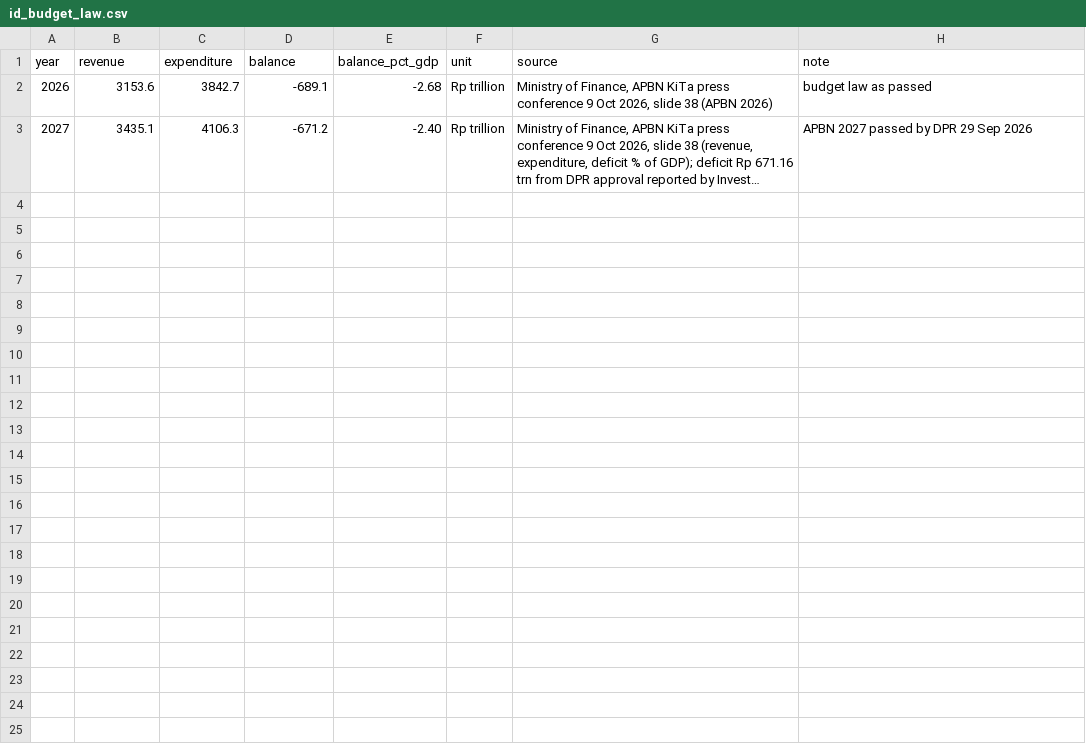
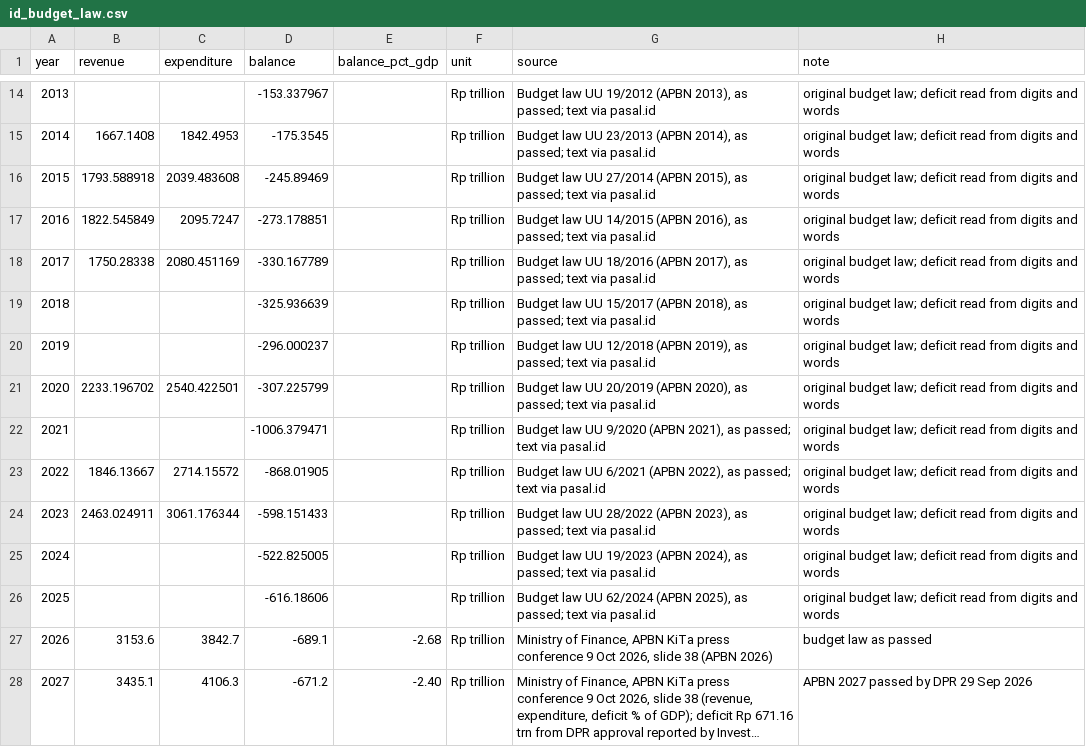
Before and after one commit to AsiaDecoded/Asia-vitals, a CSV file: data/id/fiscal/id_budget_law.csv, drawn as a sheet; only a part is shown, gaps mark what is left out; long unchanged cells end in …; the diff covers the shown part only.

```diff
--- a/data/id/fiscal/id_budget_law.csv
+++ b/data/id/fiscal/id_budget_law.csv
@@ -2 +14,14 @@ year,revenue,expenditure,balance,balance_pct_gdp,unit,source,note
+2013,,,-153.337967,,Rp trillion,"Budget law UU 19/2012 (APBN 2013), as passed; text via pasal.id",original budget law; deficit read from digits and words
+2014,1667.1408,1842.4953,-175.3545,,Rp trillion,"Budget law UU 23/2013 (APBN 2014), as passed; text via pasal.id",original budget law; deficit read from digits and words
+2015,1793.588918,2039.483608,-245.89469,,Rp trillion,"Budget law UU 27/2014 (APBN 2015), as passed; text via pasal.id",original budget law; deficit read from digits and words
+2016,1822.545849,2095.7247,-273.178851,,Rp trillion,"Budget law UU 14/2015 (APBN 2016), as passed; text via pasal.id",original budget law; deficit read from digits and words
+2017,1750.28338,2080.451169,-330.167789,,Rp trillion,"Budget law UU 18/2016 (APBN 2017), as passed; text via pasal.id",original budget law; deficit read from digits and words
+2018,,,-325.936639,,Rp trillion,"Budget law UU 15/2017 (APBN 2018), as passed; text via pasal.id",original budget law; deficit read from digits and words
+2019,,,-296.000237,,Rp trillion,"Budget law UU 12/2018 (APBN 2019), as passed; text via pasal.id",original budget law; deficit read from digits and words
+2020,2233.196702,2540.422501,-307.225799,,Rp trillion,"Budget law UU 20/2019 (APBN 2020), as passed; text via pasal.id",original budget law; deficit read from digits and words
+2021,,,-1006.379471,,Rp trillion,"Budget law UU 9/2020 (APBN 2021), as passed; text via pasal.id",original budget law; deficit read from digits and words
+2022,1846.13667,2714.15572,-868.01905,,Rp trillion,"Budget law UU 6/2021 (APBN 2022), as passed; text via pasal.id",original budget law; deficit read from digits and words
+2023,2463.024911,3061.176344,-598.151433,,Rp trillion,"Budget law UU 28/2022 (APBN 2023), as passed; text via pasal.id",original budget law; deficit read from digits and words
+2024,,,-522.825005,,Rp trillion,"Budget law UU 19/2023 (APBN 2024), as passed; text via pasal.id",original budget law; deficit read from digits and words
+2025,,,-616.18606,,Rp trillion,"Budget law UU 62/2024 (APBN 2025), as passed; text via pasal.id",original budget law; deficit read from digits and words
 2026,3153.6,3842.7,-689.1,-2.68,Rp trillion,"Ministry of Finance, APBN KiTa press conference 9 Oct 2026, slide 38 (APBN 2026)",budget law as passed
```
Also changed, not shown: 12 added rows elsewhere in this file, 3 other files.
